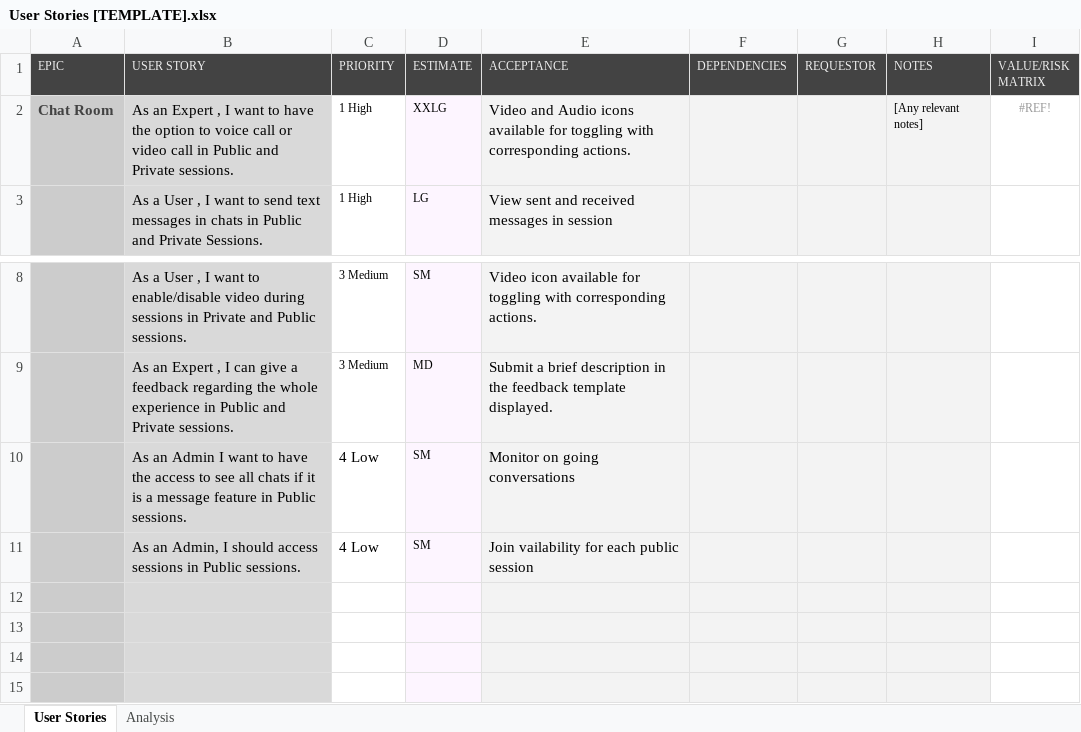
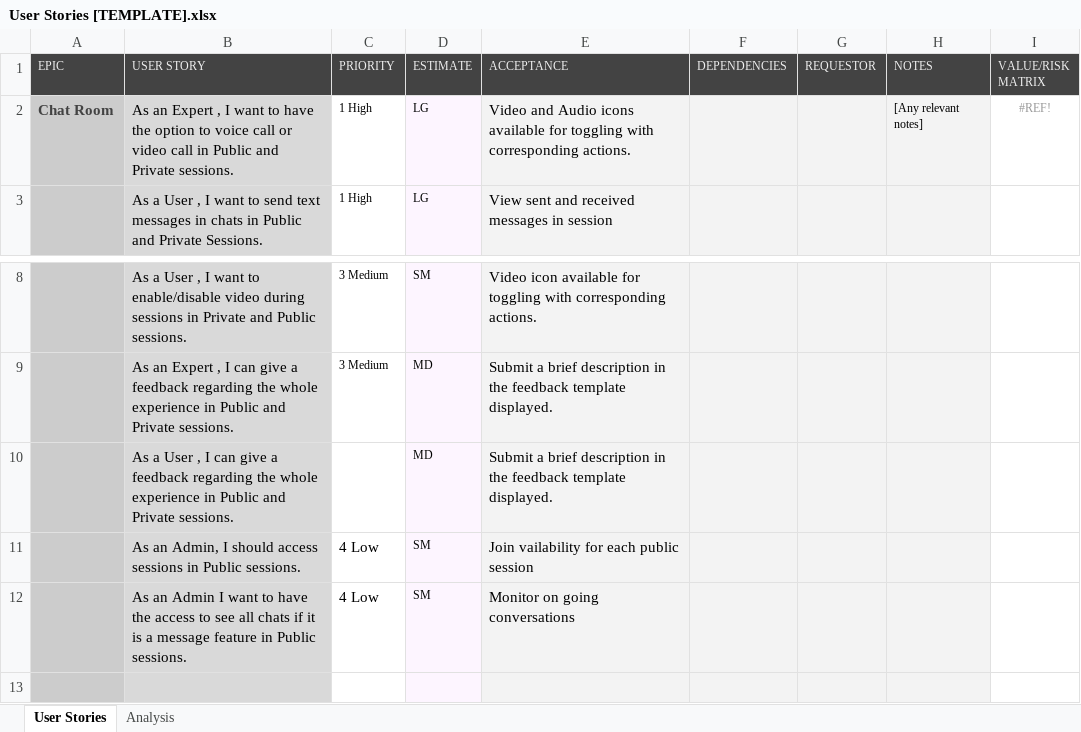
Before and after one commit to EngyFawaz/T17-Spint2C4, an Excel workbook: User Stories [TEMPLATE].xlsx, sheet User Stories, drawn as a sheet; only a part is shown, gaps mark what is left out; the shorter side is filled out with more unchanged rows; values as stored, in another font and other column widths than the file's, no borders; conditional formats not drawn; removed rows and columns are numbered as before the commit, all else as after; the diff names each change by its address in the sheet, - before the commit and + after, or states it on an @@ line.

Commit message:
modified user story

```diff
--- a/User Stories [TEMPLATE].xlsx (sheet User Stories)
+++ b/User Stories [TEMPLATE].xlsx (sheet User Stories)
-D2 (ESTIMATE): XXLG
+D2 (ESTIMATE): LG
+row 10:  | As a User , I can give a feedback regarding the whole experience in Public and Private sessions. |  | MD | Submit a brief description in the feedback template displayed.
-row 12: (empty)
```
Also changed, not shown: hidden cells.
